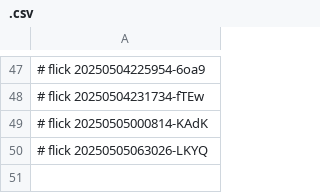
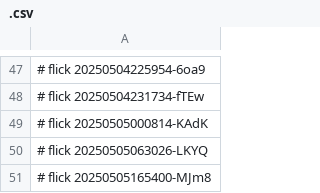
Before and after one commit to abikesa/ubuntu, a CSV file: kitabo/python/.csv, drawn as a sheet; only a part is shown, gaps mark what is left out; the diff names each change by its address in the sheet, - before the commit and + after, or states it on an @@ line.

Commit message:
kitabo/python/.csv

```diff
--- a/kitabo/python/.csv
+++ b/kitabo/python/.csv
+row 51: # flick 20250505165400-MJm8
```
